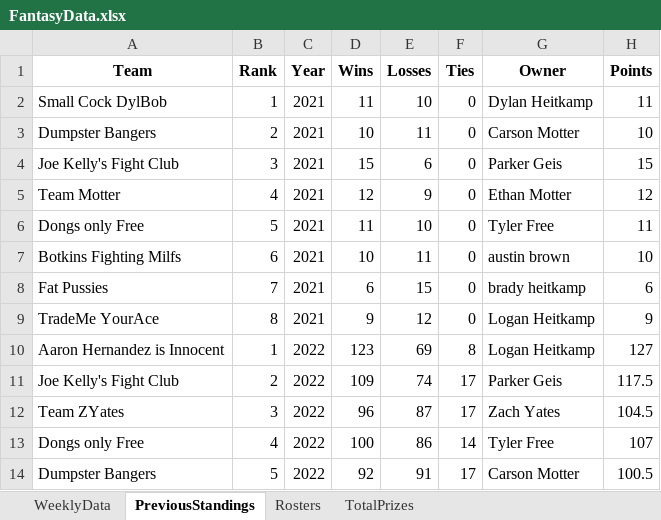
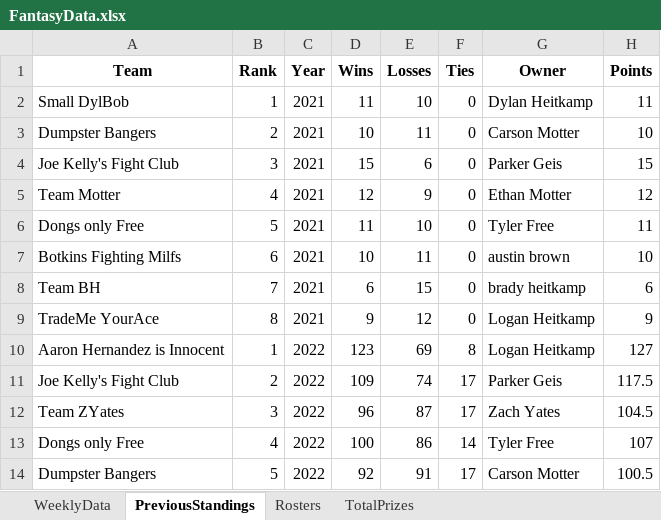
Before and after one commit to parkergeis/Fantasy-Baseball-App, an Excel workbook: data/FantasyData.xlsx, sheet PreviousStandings, drawn as a sheet; only a part is shown; values as stored, in another font and other column widths than the file's, no borders; the diff names each change by its address in the sheet, - before the commit and + after, or states it on an @@ line.

```diff
--- a/data/FantasyData.xlsx (sheet PreviousStandings)
+++ b/data/FantasyData.xlsx (sheet PreviousStandings)
-A2 (Team): Small Cock DylBob
+A2 (Team): Small DylBob
-A8 (Team): Fat Pussies
+A8 (Team): Team BH
```
Also changed, not shown: sheet Rosters, 1 other file.
